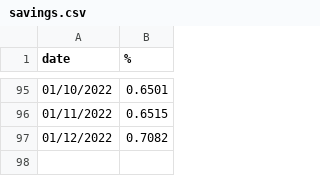
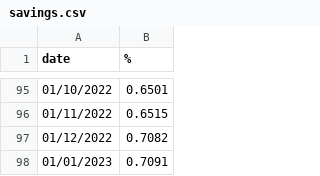
Before and after one commit to PedroDnT/Investments, a CSV file: data/savings.csv, drawn as a sheet; only a part is shown, gaps mark what is left out.

Commit message:
improve default date input

```diff
--- a/data/savings.csv
+++ b/data/savings.csv
@@ -97 +97,2 @@ date,%
 01/12/2022,0.7082
+01/01/2023,0.7091
```
Also changed, not shown: data/cdi.csv, data/inpc.csv, 4 other files.
